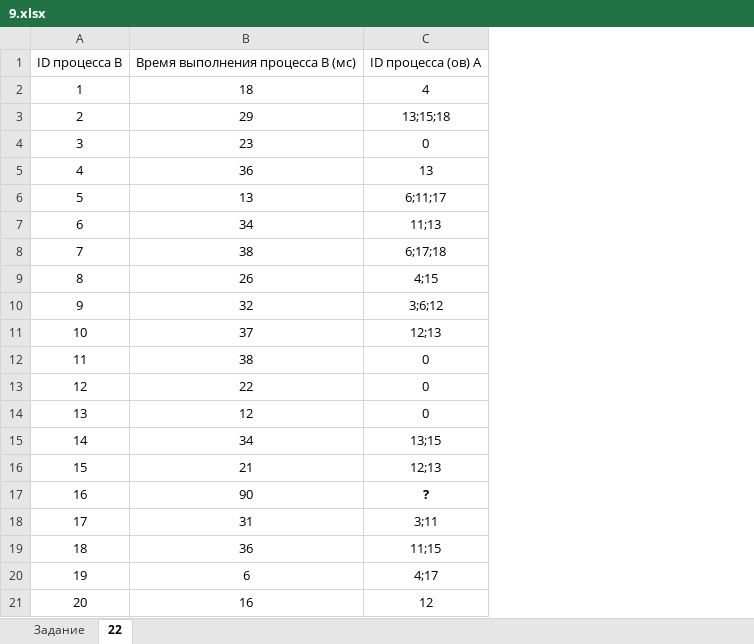
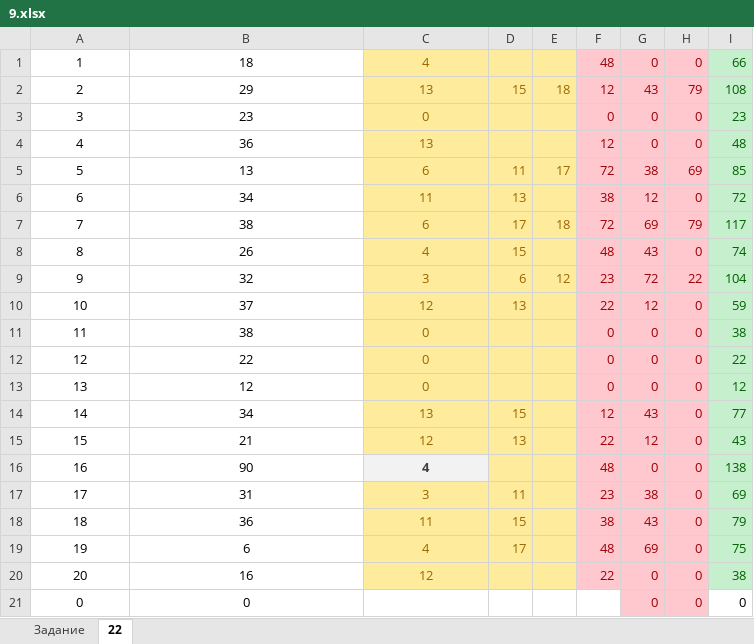
Before and after one commit to barbosikus/infegerep, an Excel workbook: 22/9.xlsx, sheet 22, drawn as a sheet; values as stored, in another font and other column widths than the file's, no borders; removed rows and columns are numbered as before the commit, all else as after; the diff names each change by its address in the sheet, - before the commit and + after, or states it on an @@ line.

```diff
--- a/22/9.xlsx (sheet 22)
+++ b/22/9.xlsx (sheet 22)
+column D, rows 2-19: 15 |  |  | 11 | 13 | 17 | 15 | 6 | 13 |  |  |  | 15 | 13 |  | 11 | 15 | 17
+column E, rows 2-9: 18 |  |  | 17 |  | 18 |  | 12
+column F, rows 1-20: 48 | 12 | 0 | 12 | 72 | 38 | 72 | 48 | 23 | 22 | 0 | 0 | 0 | 12 | 22 | 48 | 23 | 38 | 48 | 22
+column G, rows 1-20: 0 | 43 | 0 | 0 | 38 | 12 | 69 | 43 | 72 | 12 | 0 | 0 | 0 | 43 | 12 | 0 | 38 | 43 | 69 | 0
+column H, rows 1-20: 0 | 79 | 0 | 0 | 69 | 0 | 79 | 0 | 22 | 0 | 0 | 0 | 0 | 0 | 0 | 0 | 0 | 0 | 0 | 0
+column I, rows 1-20: 66 | 108 | 23 | 48 | 85 | 72 | 117 | 74 | 104 | 59 | 38 | 22 | 12 | 77 | 43 | 138 | 69 | 79 | 75 | 38
-row 1: ID процесса B | Время выполнения процесса B (мс) | ID процесса (ов) A
@@ C1:C15 fill: none → #FFEB9C, text colour: black → #9C6500 @@
-C2: 13;15;18
+C2: 13
-C5: 6;11;17
+C5: 6
-C6: 11;13
+C6: 11
-C7: 6;17;18
+C7: 6
-C8: 4;15
+C8: 4
-C9: 3;6;12
+C9: 3
-C10: 12;13
+C10: 12
-C14: 13;15
+C14: 13
-C15: 12;13
+C15: 12
-C16: ?
+C16: 4
@@ C16 fill: none → #F2F2F2, text colour: black → #3F3F3F @@
-C17: 3;11
+C17: 3
@@ C17:C20 fill: none → #FFEB9C, text colour: black → #9C6500 @@
-C18: 11;15
+C18: 11
-C19: 4;17
+C19: 4
+row 21: 0 | 0 |  |  |  |  | 0 | 0 | 0
```
Also changed, not shown: 22/10.xlsx, 22/11.xlsx, 24 other files.
